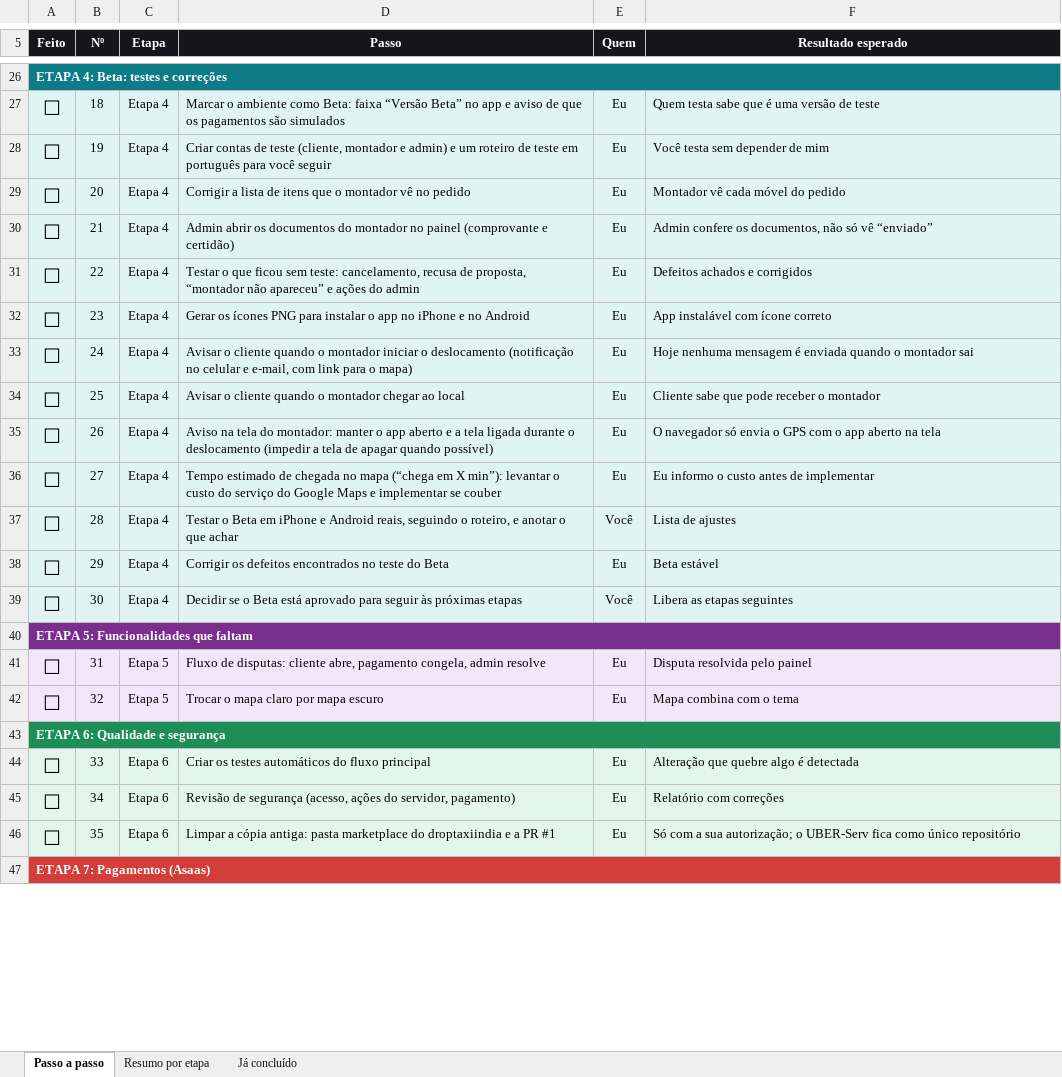
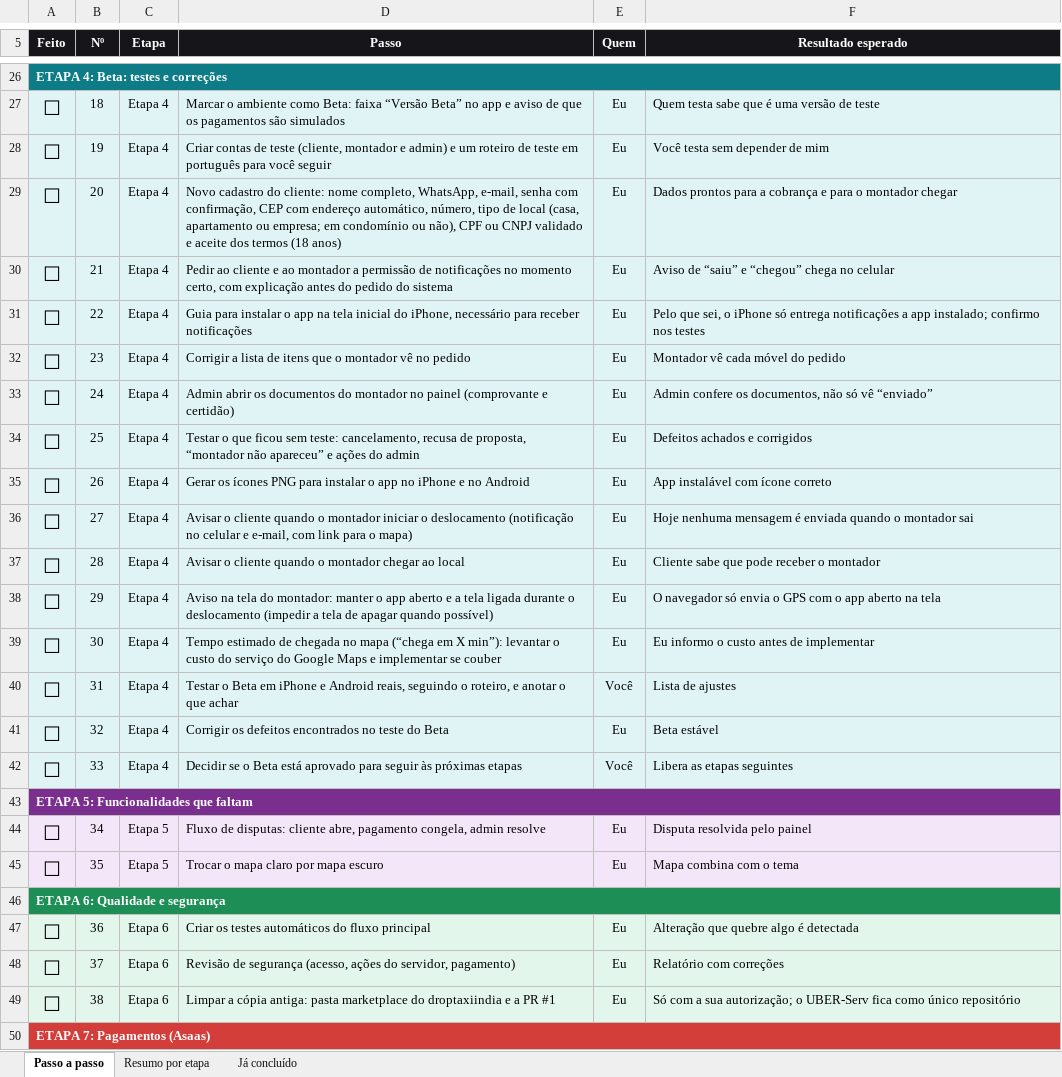
Before and after one commit to Especialista-corp/droptaxiindia, an Excel workbook: marketplace/docs/lista-de-tarefas.xlsx, sheet Passo a passo, drawn as a sheet; only a part is shown, gaps mark what is left out; values as stored, in another font and other column widths than the file's, no borders; conditional formats not drawn; addresses are those after the commit; the diff covers the shown part only; the diff names each change by its address in the sheet, - before the commit and + after, or states it on an @@ line.

```diff
--- a/marketplace/docs/lista-de-tarefas.xlsx (sheet Passo a passo)
+++ b/marketplace/docs/lista-de-tarefas.xlsx (sheet Passo a passo)
-D29 (Passo): Corrigir a lista de itens que o montador vê no pedido
+D29 (Passo): Novo cadastro do cliente: nome completo, WhatsApp, e-mail, senha com confirmação, CEP com endereço automático, número, tipo de local (casa, apartamento ou empresa; em condomínio ou não), CPF ou CNPJ validado e aceite dos termos (18 anos)
-F29 (Resultado esperado): Montador vê cada móvel do pedido
+F29 (Resultado esperado): Dados prontos para a cobrança e para o montador chegar
-D30 (Passo): Admin abrir os documentos do montador no painel (comprovante e certidão)
+D30 (Passo): Pedir ao cliente e ao montador a permissão de notificações no momento certo, com explicação antes do pedido do sistema
-F30 (Resultado esperado): Admin confere os documentos, não só vê “enviado”
+F30 (Resultado esperado): Aviso de “saiu” e “chegou” chega no celular
-D31 (Passo): Testar o que ficou sem teste: cancelamento, recusa de proposta, “montador não apareceu” e ações do admin
+D31 (Passo): Guia para instalar o app na tela inicial do iPhone, necessário para receber notificações
-F31 (Resultado esperado): Defeitos achados e corrigidos
+F31 (Resultado esperado): Pelo que sei, o iPhone só entrega notificações a app instalado; confirmo nos testes
-D32 (Passo): Gerar os ícones PNG para instalar o app no iPhone e no Android
+D32 (Passo): Corrigir a lista de itens que o montador vê no pedido
-F32 (Resultado esperado): App instalável com ícone correto
+F32 (Resultado esperado): Montador vê cada móvel do pedido
-D33 (Passo): Avisar o cliente quando o montador iniciar o deslocamento (notificação no celular e e-mail, com link para o mapa)
+D33 (Passo): Admin abrir os documentos do montador no painel (comprovante e certidão)
-F33 (Resultado esperado): Hoje nenhuma mensagem é enviada quando o montador sai
+F33 (Resultado esperado): Admin confere os documentos, não só vê “enviado”
-D34 (Passo): Avisar o cliente quando o montador chegar ao local
+D34 (Passo): Testar o que ficou sem teste: cancelamento, recusa de proposta, “montador não apareceu” e ações do admin
-F34 (Resultado esperado): Cliente sabe que pode receber o montador
+F34 (Resultado esperado): Defeitos achados e corrigidos
-D35 (Passo): Aviso na tela do montador: manter o app aberto e a tela ligada durante o deslocamento (impedir a tela de apagar quando possível)
+D35 (Passo): Gerar os ícones PNG para instalar o app no iPhone e no Android
-F35 (Resultado esperado): O navegador só envia o GPS com o app aberto na tela
+F35 (Resultado esperado): App instalável com ícone correto
-D36 (Passo): Tempo estimado de chegada no mapa (“chega em X min”): levantar o custo do serviço do Google Maps e implementar se couber
+D36 (Passo): Avisar o cliente quando o montador iniciar o deslocamento (notificação no celular e e-mail, com link para o mapa)
-F36 (Resultado esperado): Eu informo o custo antes de implementar
+F36 (Resultado esperado): Hoje nenhuma mensagem é enviada quando o montador sai
-D37 (Passo): Testar o Beta em iPhone e Android reais, seguindo o roteiro, e anotar o que achar
+D37 (Passo): Avisar o cliente quando o montador chegar ao local
-E37 (Quem): Você
+E37 (Quem): Eu
-F37 (Resultado esperado): Lista de ajustes
+F37 (Resultado esperado): Cliente sabe que pode receber o montador
-D38 (Passo): Corrigir os defeitos encontrados no teste do Beta
+D38 (Passo): Aviso na tela do montador: manter o app aberto e a tela ligada durante o deslocamento (impedir a tela de apagar quando possível)
-F38 (Resultado esperado): Beta estável
+F38 (Resultado esperado): O navegador só envia o GPS com o app aberto na tela
-D39 (Passo): Decidir se o Beta está aprovado para seguir às próximas etapas
+D39 (Passo): Tempo estimado de chegada no mapa (“chega em X min”): levantar o custo do serviço do Google Maps e implementar se couber
-E39 (Quem): Você
+E39 (Quem): Eu
-F39 (Resultado esperado): Libera as etapas seguintes
+F39 (Resultado esperado): Eu informo o custo antes de implementar
+row 40: ☐ | 31 | Etapa 4 | Testar o Beta em iPhone e Android reais, seguindo o roteiro, e anotar o que achar | Você | Lista de ajustes
+row 41: ☐ | 32 | Etapa 4 | Corrigir os defeitos encontrados no teste do Beta | Eu | Beta estável
+row 42: ☐ | 33 | Etapa 4 | Decidir se o Beta está aprovado para seguir às próximas etapas | Você | Libera as etapas seguintes
-B44 (Nº): 31
+B44 (Nº): 34
-B45 (Nº): 32
+B45 (Nº): 35
-B47 (Nº): 33
+B47 (Nº): 36
-B48 (Nº): 34
+B48 (Nº): 37
-B49 (Nº): 35
+B49 (Nº): 38
```
Also changed, not shown: 4 added rows, 3 removed rows and 85 edited cells elsewhere in this sheet, sheet Resumo por etapa, formulas that keep their value, 1 other file.
